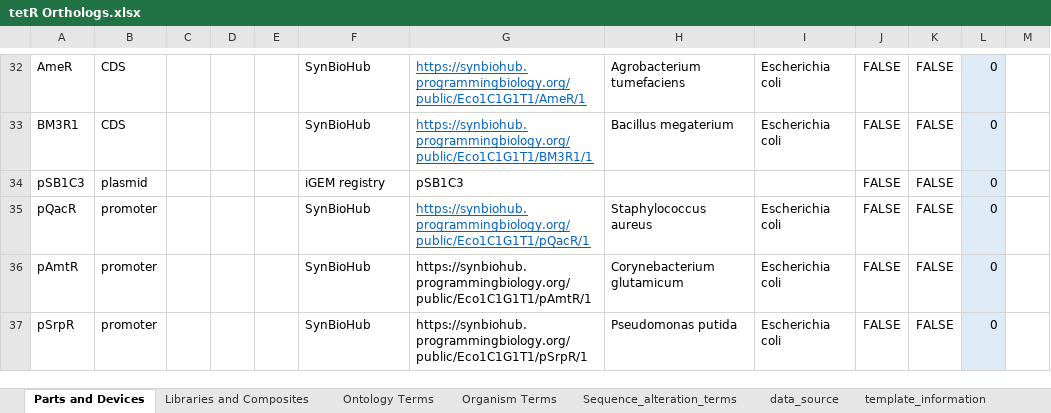
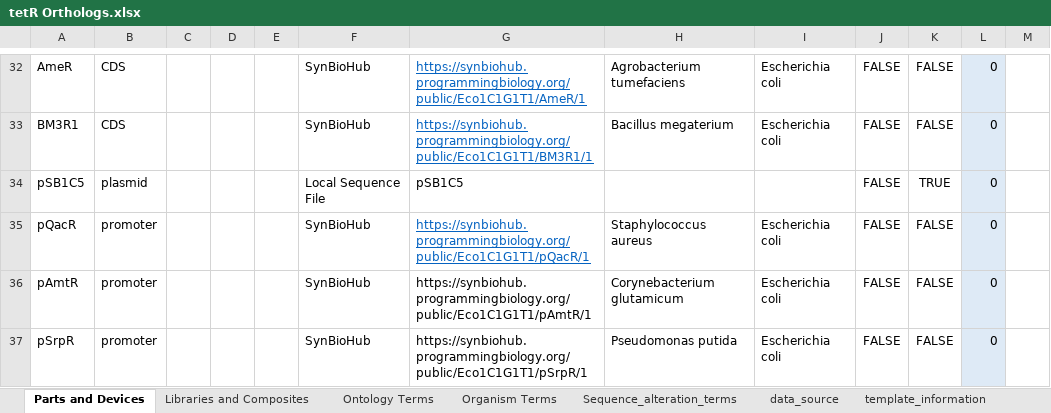
Before and after one commit to iGEM-Engineering/iGEM-distribution, an Excel workbook: tetR Orthologs/tetR Orthologs.xlsx, sheet Parts and Devices, drawn as a sheet; only a part is shown, gaps mark what is left out; values as stored, in another font and other column widths than the file's, no borders; table styles not drawn; the diff names each change by its address in the sheet, - before the commit and + after, or states it on an @@ line.

```diff
--- a/tetR Orthologs/tetR Orthologs.xlsx (sheet Parts and Devices)
+++ b/tetR Orthologs/tetR Orthologs.xlsx (sheet Parts and Devices)
-A34: pSB1C3
+A34: pSB1C5
-F34: iGEM registry
+F34: Local Sequence File
-G34: pSB1C3
+G34: pSB1C5
-K34: FALSE
+K34: TRUE
```
Also changed, not shown: 1 other file.
